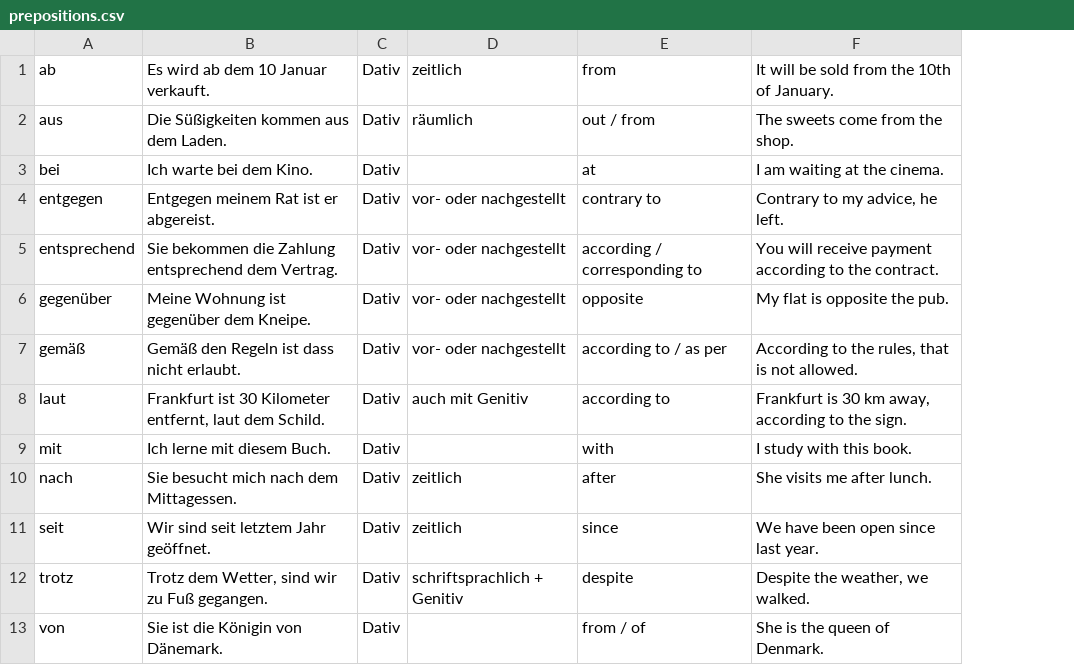
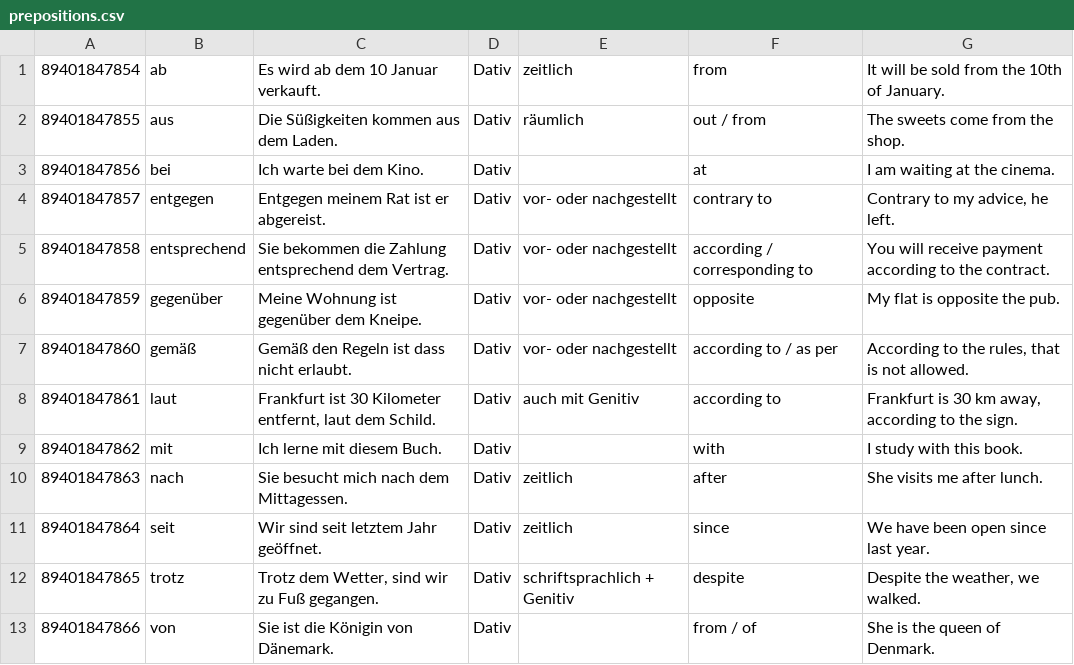
Before and after one commit to Exponent4806/anki_german_prepositions, a CSV file: prepositions.csv, drawn as a sheet; only a part is shown; the diff names each change by its address in the sheet, - before the commit and + after, or states it on an @@ line.

Commit message:
Add note IDs from Anki export.

```diff
--- a/prepositions.csv
+++ b/prepositions.csv
+column A, rows 1-13: 89401847854 | 89401847855 | 89401847856 | 89401847857 | 89401847858 | 89401847859 | 89401847860 | 89401847861 | 89401847862 | 89401847863 | 89401847864 | 89401847865 | 89401847866
```
